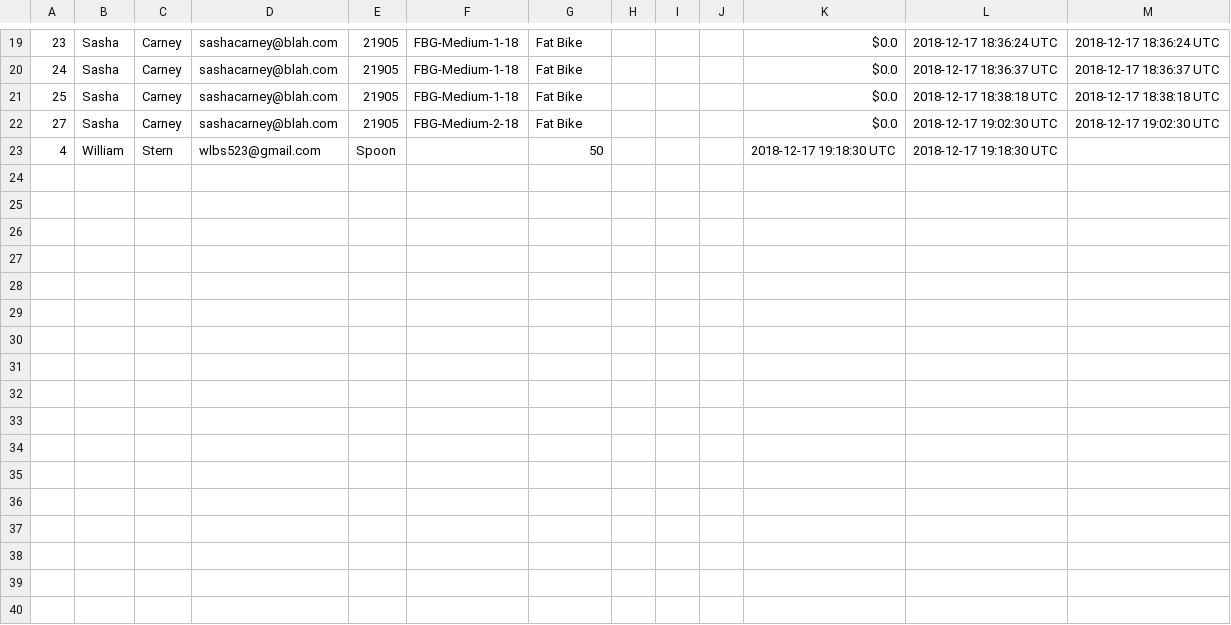
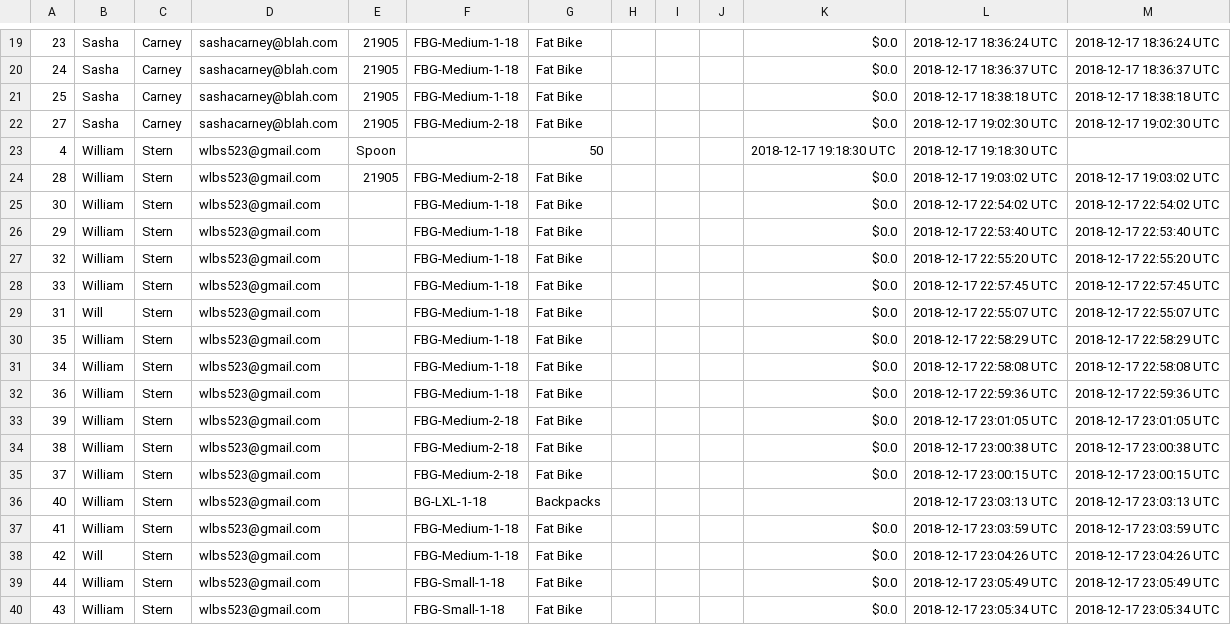
Before and after one commit to MokoenaLee/CP499PalesaSashaWill, a CSV file: ORC_app/public/archive.csv, drawn as a sheet; only a part is shown, gaps mark what is left out.

```diff
--- a/ORC_app/public/archive.csv
+++ b/ORC_app/public/archive.csv
@@ -23 +23,18 @@
 4,William,Stern,wlbs523@gmail.com,Spoon,"",50,"","","",2018-12-17 19:18:30 UTC,2018-12-17 19:18:30 UTC
+28,William,Stern,wlbs523@gmail.com,21905,FBG-Medium-2-18,Fat Bike,"",,"",$0.0,2018-12-17 19:03:02 UTC,2018-12-17 19:03:02 UTC
+30,William,Stern,wlbs523@gmail.com,,FBG-Medium-1-18,Fat Bike,"",,"",$0.0,2018-12-17 22:54:02 UTC,2018-12-17 22:54:02 UTC
+29,William,Stern,wlbs523@gmail.com,,FBG-Medium-1-18,Fat Bike,"",,"",$0.0,2018-12-17 22:53:40 UTC,2018-12-17 22:53:40 UTC
+32,William,Stern,wlbs523@gmail.com,,FBG-Medium-1-18,Fat Bike,"",,"",$0.0,2018-12-17 22:55:20 UTC,2018-12-17 22:55:20 UTC
+33,William,Stern,wlbs523@gmail.com,,FBG-Medium-1-18,Fat Bike,"",,"",$0.0,2018-12-17 22:57:45 UTC,2018-12-17 22:57:45 UTC
+31,Will,Stern,wlbs523@gmail.com,,FBG-Medium-1-18,Fat Bike,"",,"",$0.0,2018-12-17 22:55:07 UTC,2018-12-17 22:55:07 UTC
+35,William,Stern,wlbs523@gmail.com,,FBG-Medium-1-18,Fat Bike,"",,"",$0.0,2018-12-17 22:58:29 UTC,2018-12-17 22:58:29 UTC
+34,William,Stern,wlbs523@gmail.com,,FBG-Medium-1-18,Fat Bike,"",,"",$0.0,2018-12-17 22:58:08 UTC,2018-12-17 22:58:08 UTC
+36,William,Stern,wlbs523@gmail.com,,FBG-Medium-1-18,Fat Bike,"",,"",$0.0,2018-12-17 22:59:36 UTC,2018-12-17 22:59:36 UTC
+39,William,Stern,wlbs523@gmail.com,,FBG-Medium-2-18,Fat Bike,"",,"",$0.0,2018-12-17 23:01:05 UTC,2018-12-17 23:01:05 UTC
+38,William,Stern,wlbs523@gmail.com,,FBG-Medium-2-18,Fat Bike,"",,"",$0.0,2018-12-17 23:00:38 UTC,2018-12-17 23:00:38 UTC
+37,William,Stern,wlbs523@gmail.com,,FBG-Medium-2-18,Fat Bike,"",,"",$0.0,2018-12-17 23:00:15 UTC,2018-12-17 23:00:15 UTC
+40,William,Stern,wlbs523@gmail.com,,BG-LXL-1-18,Backpacks,"",,"",,2018-12-17 23:03:13 UTC,2018-12-17 23:03:13 UTC
+41,William,Stern,wlbs523@gmail.com,,FBG-Medium-1-18,Fat Bike,"",,"",$0.0,2018-12-17 23:03:59 UTC,2018-12-17 23:03:59 UTC
+42,Will,Stern,wlbs523@gmail.com,,FBG-Medium-1-18,Fat Bike,"",,"",$0.0,2018-12-17 23:04:26 UTC,2018-12-17 23:04:26 UTC
+44,William,Stern,wlbs523@gmail.com,,FBG-Small-1-18,Fat Bike,"",,"",$0.0,2018-12-17 23:05:49 UTC,2018-12-17 23:05:49 UTC
+43,William,Stern,wlbs523@gmail.com,,FBG-Small-1-18,Fat Bike,"",,"",$0.0,2018-12-17 23:05:34 UTC,2018-12-17 23:05:34 UTC
```
Also changed, not shown: 1 other file.
